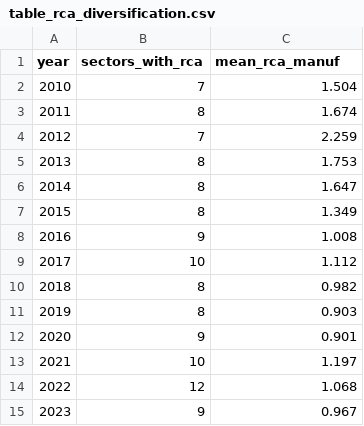
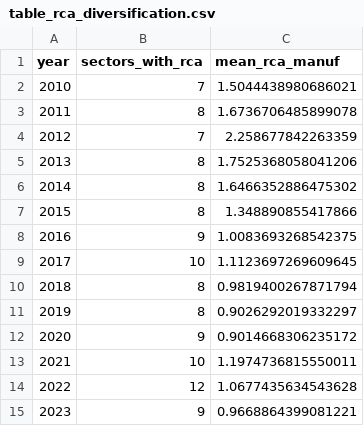
Before and after one commit to tursunov2411/Research, a CSV file: output/tables/table_rca_diversification.csv, drawn as a sheet.

```diff
--- a/output/tables/table_rca_diversification.csv
+++ b/output/tables/table_rca_diversification.csv
@@ -1,15 +1,15 @@
 year,sectors_with_rca,mean_rca_manuf
-2010,7,1.504
-2011,8,1.674
-2012,7,2.259
-2013,8,1.753
-2014,8,1.647
-2015,8,1.349
-2016,9,1.008
-2017,10,1.112
-2018,8,0.982
-2019,8,0.903
-2020,9,0.901
-2021,10,1.197
-2022,12,1.068
-2023,9,0.967
+2010,7,1.5044438980686021
+2011,8,1.6736706485899078
+2012,7,2.258677842263359
+2013,8,1.7525368058041206
+2014,8,1.6466352886475302
+2015,8,1.348890855417866
+2016,9,1.0083693268542375
+2017,10,1.1123697269609645
+2018,8,0.9819400267871794
+2019,8,0.9026292019332297
+2020,9,0.9014668306235172
+2021,10,1.1974736815550011
+2022,12,1.0677435634543628
+2023,9,0.9668864399081221
```
Also changed, not shown: 41 other files.
